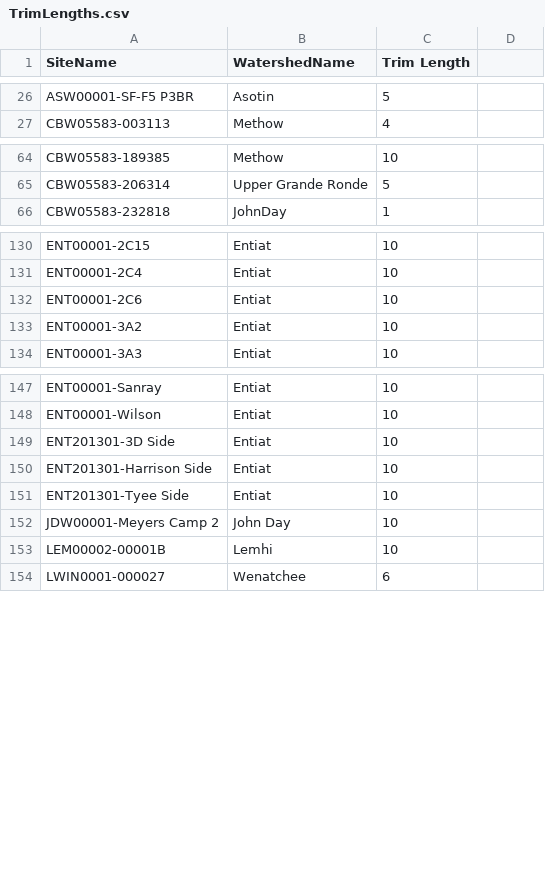
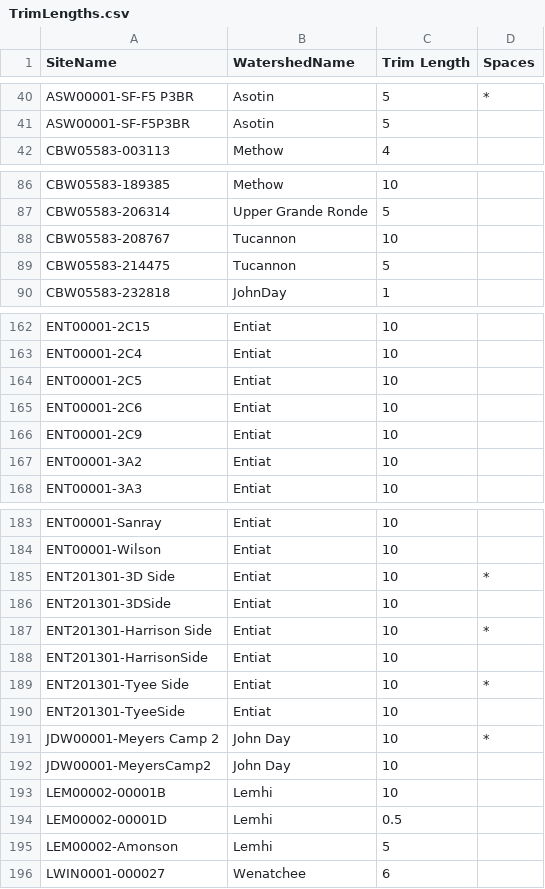
Before and after one commit to SouthForkResearch/Hydraulic-Modeling, a CSV file: TrimLengths.csv, drawn as a sheet; only a part is shown, gaps mark what is left out; addresses are those after the commit; the diff covers the shown part only; the diff names each change by its address in the sheet, - before the commit and + after, or states it on an @@ line.

Commit message:
added no-space duplicates of some site names.  I think this is needed for the automated process.

```diff
--- a/TrimLengths.csv
+++ b/TrimLengths.csv
-D1: (empty)
+D1: Spaces
-D40 (Spaces): (empty)
+D40 (Spaces): *
+row 41: ASW00001-SF-F5P3BR | Asotin | 5
@@ row 189 moved to row 88: CBW05583-208767 @@
@@ row 190 moved to row 89: CBW05583-214475 @@
@@ row 201 moved to row 164: ENT00001-2C5 @@
@@ row 202 moved to row 166: ENT00001-2C9 @@
-D185 (Spaces): (empty)
+D185 (Spaces): *
+row 186: ENT201301-3DSide | Entiat | 10
-D187 (Spaces): (empty)
+D187 (Spaces): *
+row 188: ENT201301-HarrisonSide | Entiat | 10
-D189 (Spaces): (empty)
+D189 (Spaces): *
+row 190: ENT201301-TyeeSide | Entiat | 10
-D191 (Spaces): (empty)
+D191 (Spaces): *
+row 192: JDW00001-MeyersCamp2 | John Day | 10
```
Also changed, not shown: 16 added rows, 28 moved rows and 16 edited cells elsewhere in this file.
